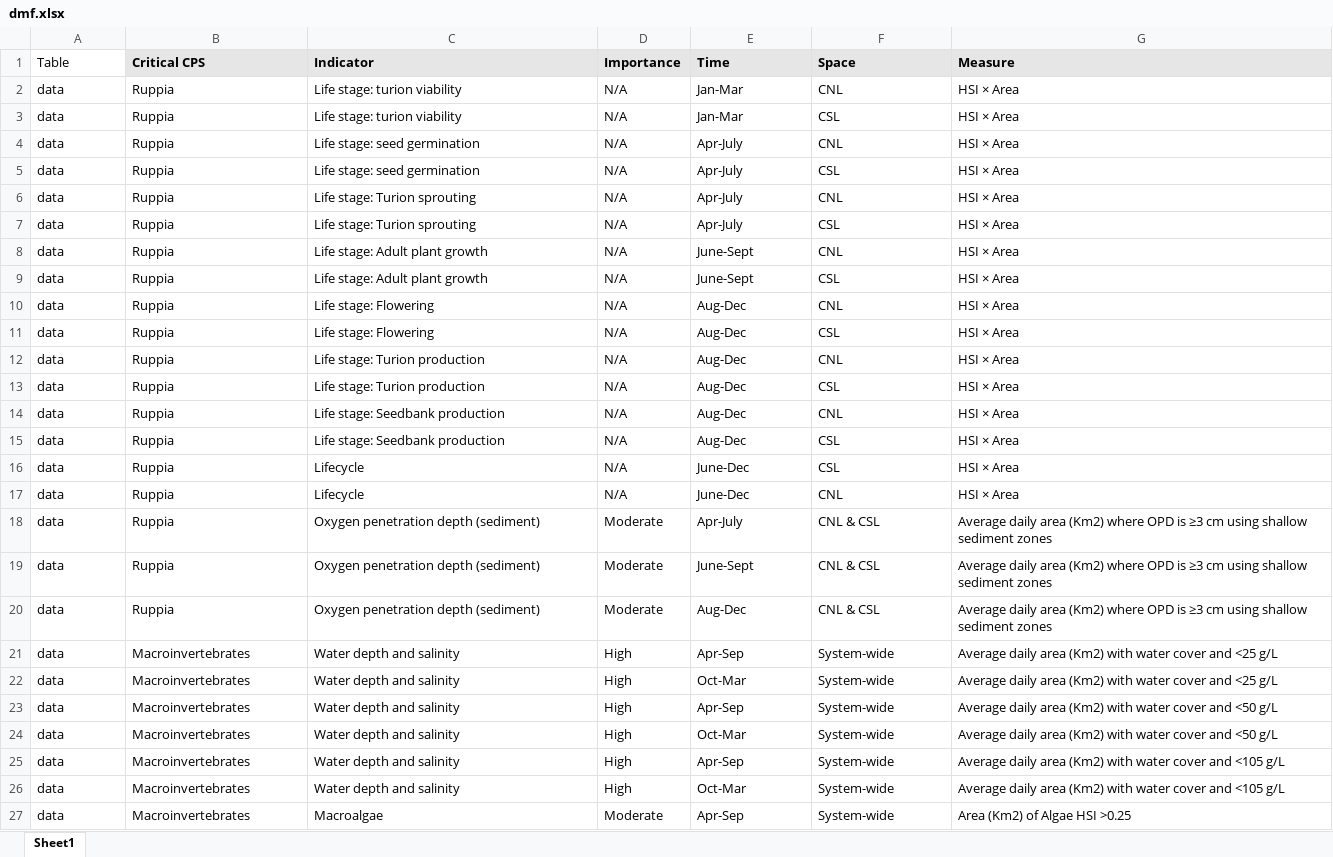
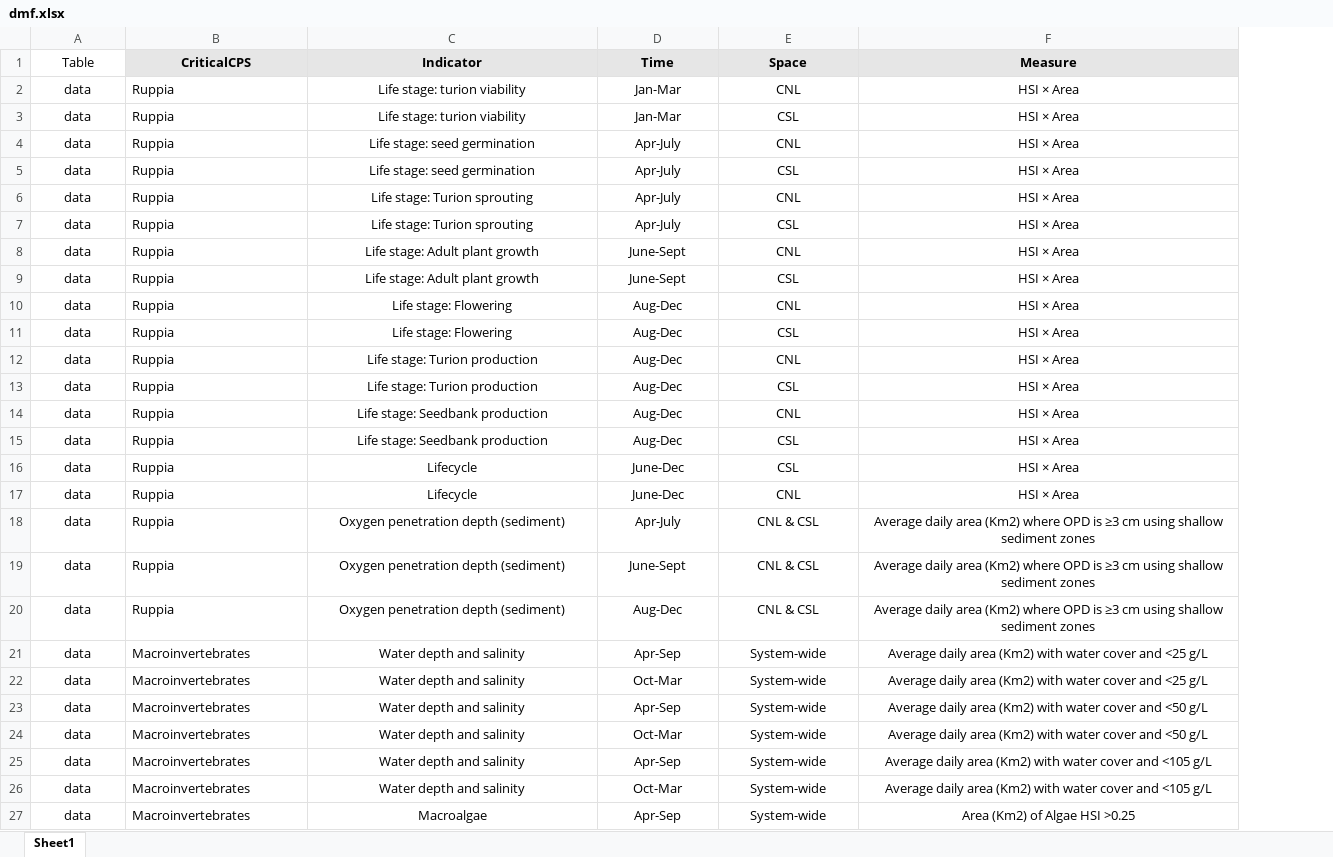
Before and after one commit to AquaticEcoDynamics/cdm-science, an Excel workbook: tables/dmf.xlsx, sheet Sheet1, drawn as a sheet; only a part is shown; values as stored, in another font and other column widths than the file's, no borders; removed rows and columns are numbered as before the commit, all else as after; the diff covers the shown part only; the diff names each change by its address in the sheet, - before the commit and + after, or states it on an @@ line.

Commit message:
Updated dmf table

```diff
--- a/tables/dmf.xlsx (sheet Sheet1)
+++ b/tables/dmf.xlsx (sheet Sheet1)
-column D (Importance), rows 2-27: N/A | N/A | N/A | N/A | N/A | N/A | N/A | N/A | N/A | N/A | N/A | N/A | N/A | N/A | N/A | N/A | Moderate | Moderate | Moderate | High | High | High | High | High | High | Moderate
-A1:C1 alignment: left
+A1:C1 alignment: center
-B1: Critical CPS
+B1: CriticalCPS
-D1:F27 alignment: left
+D1:F27 alignment: center
-A2:A27 alignment: left
+A2:A27 alignment: center
-C2:C27 alignment: left
+C2:C27 alignment: center
```
Also changed, not shown: 37 added rows and cell formats elsewhere in this sheet, 1 other file.
